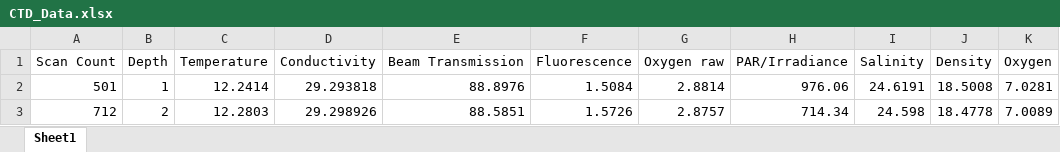
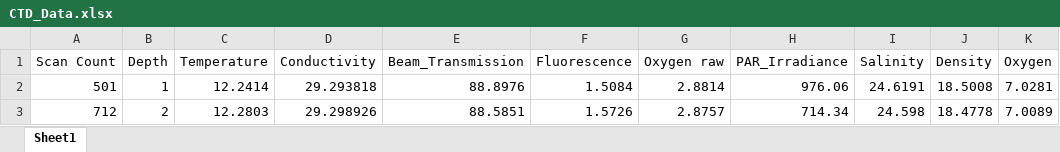
Before and after one commit to yuanjisun/STAT547-hw-Sun-Yuanji, an Excel workbook: hw08/CTD_version/CTD_Data.xlsx, sheet Sheet1, drawn as a sheet; only a part is shown; values as stored, in another font and other column widths than the file's, no borders; the diff names each change by its address in the sheet, - before the commit and + after, or states it on an @@ line.

```diff
--- a/hw08/CTD_version/CTD_Data.xlsx (sheet Sheet1)
+++ b/hw08/CTD_version/CTD_Data.xlsx (sheet Sheet1)
-E1: Beam Transmission
+E1: Beam_Transmission
-H1: PAR/Irradiance
+H1: PAR_Irradiance
```
Also changed, not shown: 5 other files.
